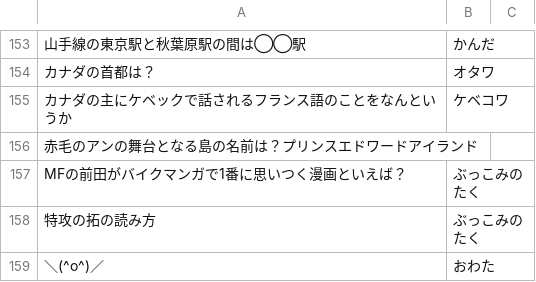
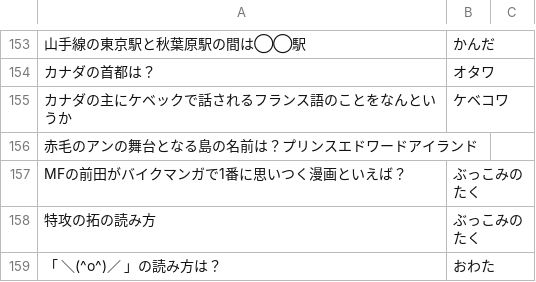
Before and after one commit to kota/chat_q, a CSV file: problem.csv, drawn as a sheet; only a part is shown, gaps mark what is left out.

Commit message:
Fix quiz

```diff
--- a/problem.csv
+++ b/problem.csv
@@ -158,2 +158,2 @@ MFの前田がバイクマンガで1番に思いつく漫画といえば？,ぶ
 特攻の拓の読み方,ぶっこみのたく
-＼(^o^)／,おわた
+「 ＼(^o^)／ 」の読み方は？,おわた
```
